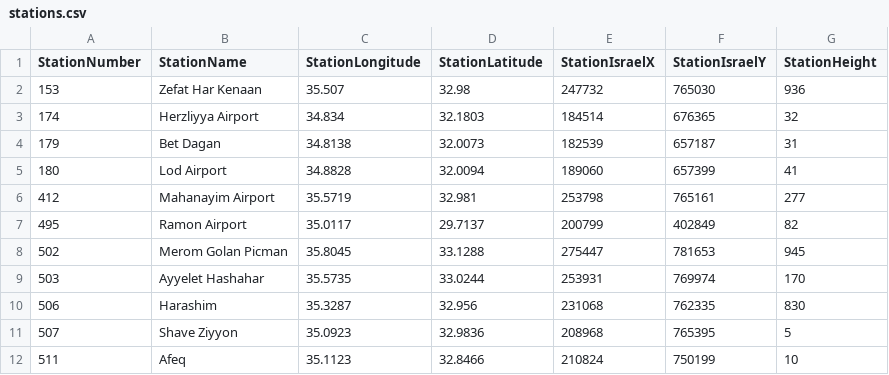
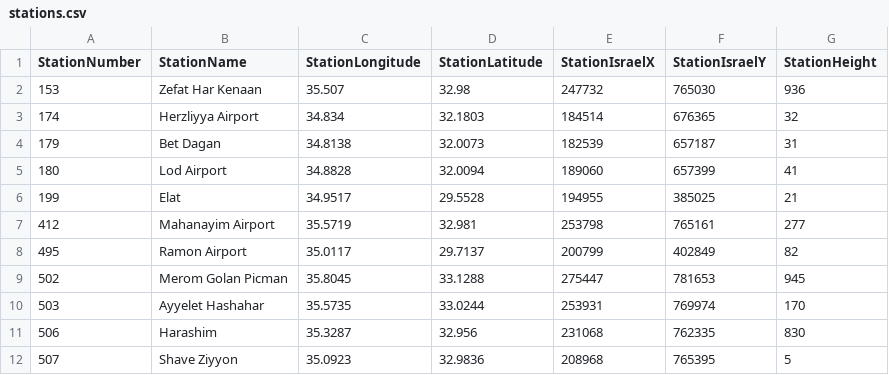
Before and after one commit to dpelleg/notebooks, a CSV file: mudguard/data/climate/stations.csv, drawn as a sheet; only a part is shown; the shorter side is filled out with more unchanged rows.

```diff
--- a/mudguard/data/climate/stations.csv
+++ b/mudguard/data/climate/stations.csv
@@ -5,2 +5,3 @@ StationNumber,StationName,StationLongitude,StationLatitude,StationIsraelX,Statio
 180,Lod Airport,34.8828,32.0094,189060,657399,41
+199,Elat,34.9517,29.5528,194955,385025,21
 412,Mahanayim Airport,35.5719,32.981,253798,765161,277
```
Also changed, not shown: 23 other files.
